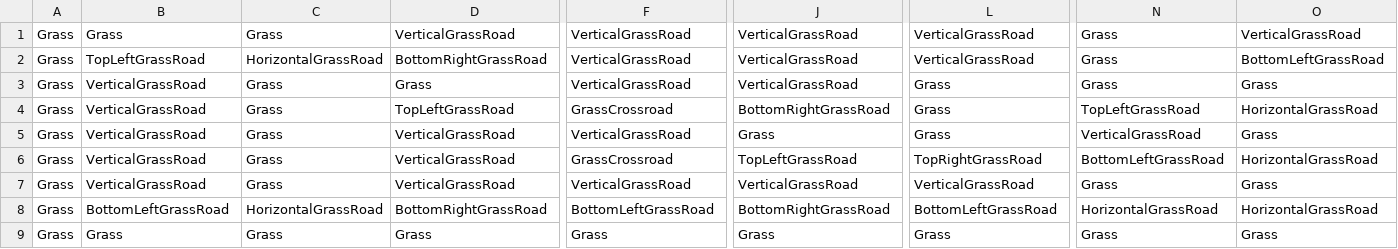
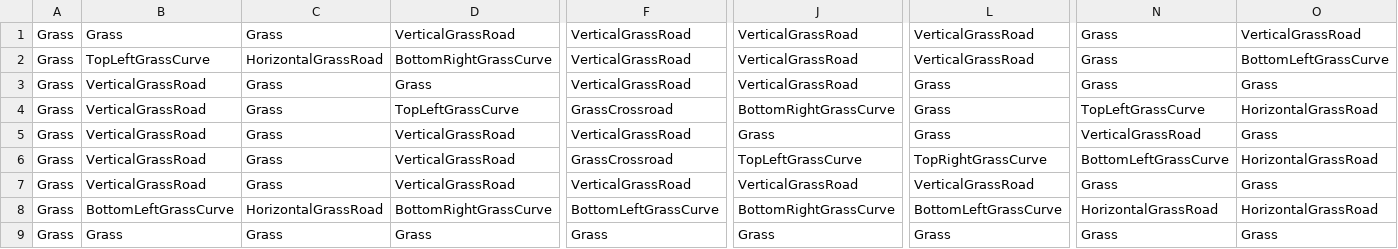
Before and after one commit to SauravPoudyel/CSE3902-G3Repo-2025, a CSV file: Sprint0/Data/Level9_Tiles.csv, drawn as a sheet; only a part is shown, gaps mark what is left out; the diff names each change by its address in the sheet, - before the commit and + after, or states it on an @@ line.

```diff
--- a/Sprint0/Data/Level9_Tiles.csv
+++ b/Sprint0/Data/Level9_Tiles.csv
-B2: TopLeftGrassRoad
+B2: TopLeftGrassCurve
-D2: BottomRightGrassRoad
+D2: BottomRightGrassCurve
-O2: BottomLeftGrassRoad
+O2: BottomLeftGrassCurve
-D4: TopLeftGrassRoad
+D4: TopLeftGrassCurve
-J4: BottomRightGrassRoad
+J4: BottomRightGrassCurve
-N4: TopLeftGrassRoad
+N4: TopLeftGrassCurve
-J6: TopLeftGrassRoad
+J6: TopLeftGrassCurve
-L6: TopRightGrassRoad
+L6: TopRightGrassCurve
-N6: BottomLeftGrassRoad
+N6: BottomLeftGrassCurve
-B8: BottomLeftGrassRoad
+B8: BottomLeftGrassCurve
-D8: BottomRightGrassRoad
+D8: BottomRightGrassCurve
-F8: BottomLeftGrassRoad
+F8: BottomLeftGrassCurve
-J8: BottomRightGrassRoad
+J8: BottomRightGrassCurve
-L8: BottomLeftGrassRoad
+L8: BottomLeftGrassCurve
```
Also changed, not shown: Sprint0/Data/Level10_Tiles.csv, Sprint0/Data/Level11_Tiles.csv, 4 other files.
